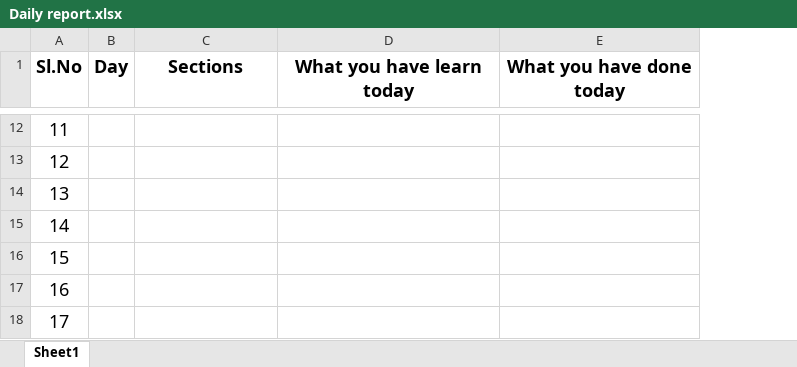
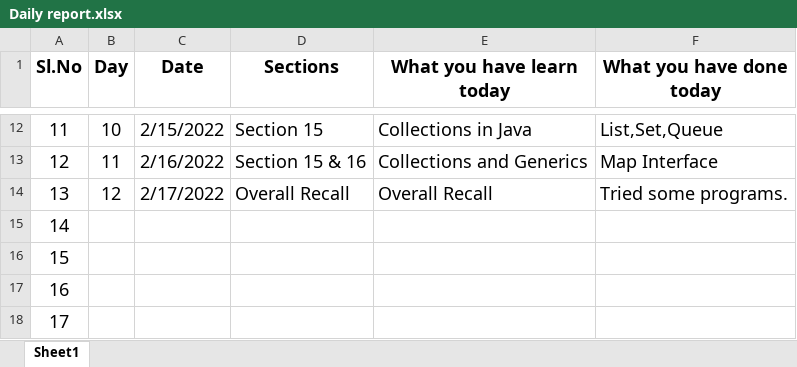
Before and after one commit to Mutharasan103/java-learnings, an Excel workbook: Daily report.xlsx, sheet Sheet1, drawn as a sheet; only a part is shown, gaps mark what is left out; values as stored, in another font and other column widths than the file's, no borders; addresses are those after the commit; the diff covers the shown part only; the diff names each change by its address in the sheet, - before the commit and + after, or states it on an @@ line.

Commit message:
C:\Mutharasan\repo\java-learnings

```diff
--- a/Daily report.xlsx (sheet Sheet1)
+++ b/Daily report.xlsx (sheet Sheet1)
+column C (Date), rows 12-14: 2/15/2022 | 2/16/2022 | 2/17/2022
-B12 (Day): (empty)
+B12 (Day): 10
-D12 (Sections): (empty)
+D12 (Sections): Section 15
-E12 (What you have learn today): (empty)
+E12 (What you have learn today): Collections in Java
-F12 (What you have done today): (empty)
+F12 (What you have done today): List,Set,Queue
-B13 (Day): (empty)
+B13 (Day): 11
-D13 (Sections): (empty)
+D13 (Sections): Section 15 & 16
-E13 (What you have learn today): (empty)
+E13 (What you have learn today): Collections and Generics
-F13 (What you have done today): (empty)
+F13 (What you have done today): Map Interface
-B14 (Day): (empty)
+B14 (Day): 12
-D14 (Sections): (empty)
+D14 (Sections): Overall Recall
-E14 (What you have learn today): (empty)
+E14 (What you have learn today): Overall Recall
-F14 (What you have done today): (empty)
+F14 (What you have done today): Tried some programs.
```
Also changed, not shown: 28 edited cells elsewhere in this sheet, 57 other files.
